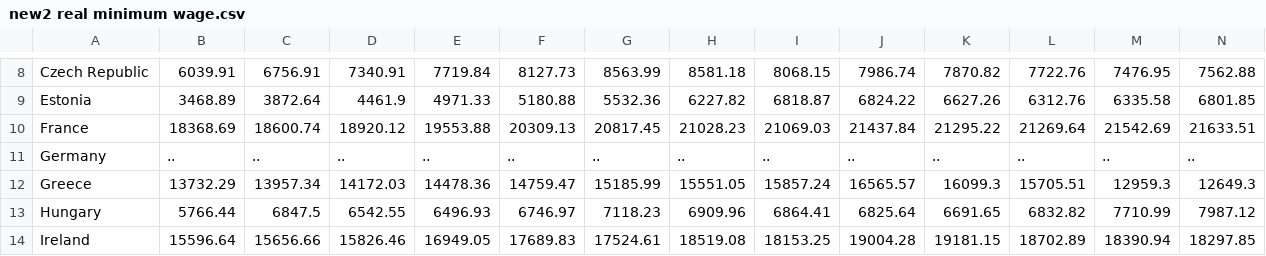
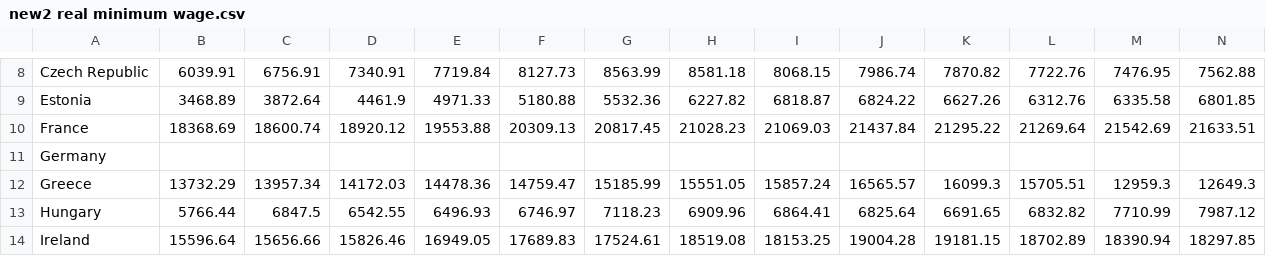
Before and after one commit to Ranadkaew/hello-world, a CSV file: new2 real minimum wage.csv, drawn as a sheet; only a part is shown, gaps mark what is left out; the diff covers the shown part only; the diff names each change by its address in the sheet, - before the commit and + after, or states it on an @@ line.

Commit message:
Add files via upload

```diff
--- a/new2 real minimum wage.csv
+++ b/new2 real minimum wage.csv
-B11: ..
+B11: (empty)
-C11: ..
+C11: (empty)
-D11: ..
+D11: (empty)
-E11: ..
+E11: (empty)
-F11: ..
+F11: (empty)
-G11: ..
+G11: (empty)
-H11: ..
+H11: (empty)
-I11: ..
+I11: (empty)
-J11: ..
+J11: (empty)
-K11: ..
+K11: (empty)
-L11: ..
+L11: (empty)
-M11: ..
+M11: (empty)
-N11: ..
+N11: (empty)
```
Also changed, not shown: 1 edited cell elsewhere in this file.
